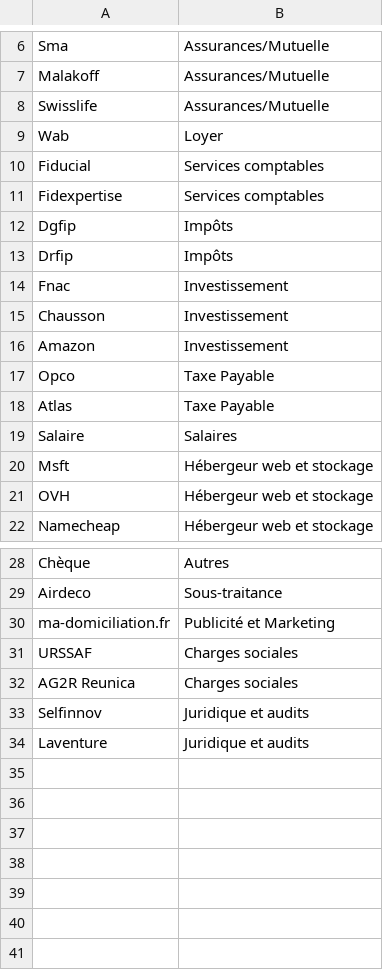
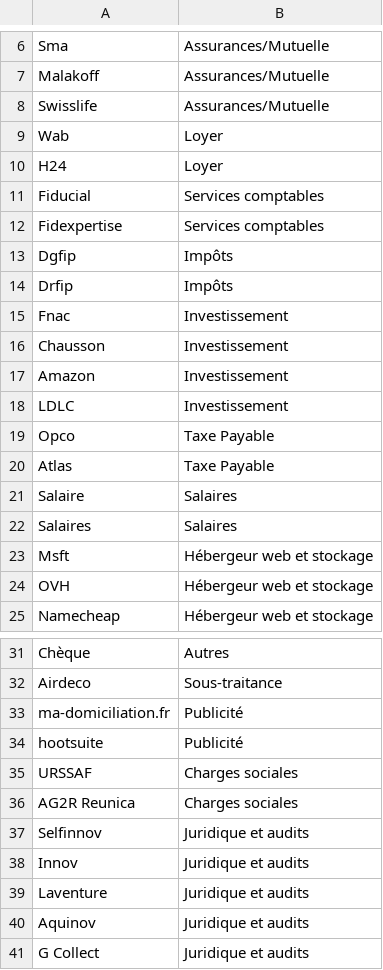
Before and after one commit to rondondaniel/python-pdfread-bankstatement, a CSV file: conditions.csv, drawn as a sheet; only a part is shown, gaps mark what is left out.

```diff
--- a/conditions.csv
+++ b/conditions.csv
@@ -9,2 +9,3 @@ Swisslife,Assurances/Mutuelle
 Wab,Loyer
+H24,Loyer
 Fiducial,Services comptables
@@ -16,2 +17,3 @@ Chausson,Investissement
 Amazon,Investissement
+LDLC,Investissement
 Opco,Taxe Payable
@@ -19,2 +21,3 @@ Atlas,Taxe Payable
 Salaire,Salaires
+Salaires,Salaires
 Msft,Hébergeur web et stockage
@@ -29,3 +32,4 @@ Chèque,Autres
 Airdeco,Sous-traitance
-ma-domiciliation.fr,Publicité et Marketing
+ma-domiciliation.fr,Publicité
+hootsuite,Publicité
 URSSAF,Charges sociales
@@ -33,2 +37,5 @@ AG2R Reunica,Charges sociales
 Selfinnov,Juridique et audits
+Innov,Juridique et audits
 Laventure,Juridique et audits
+Aquinov,Juridique et audits
+G Collect,Juridique et audits
```
Also changed, not shown: 11 other files.
